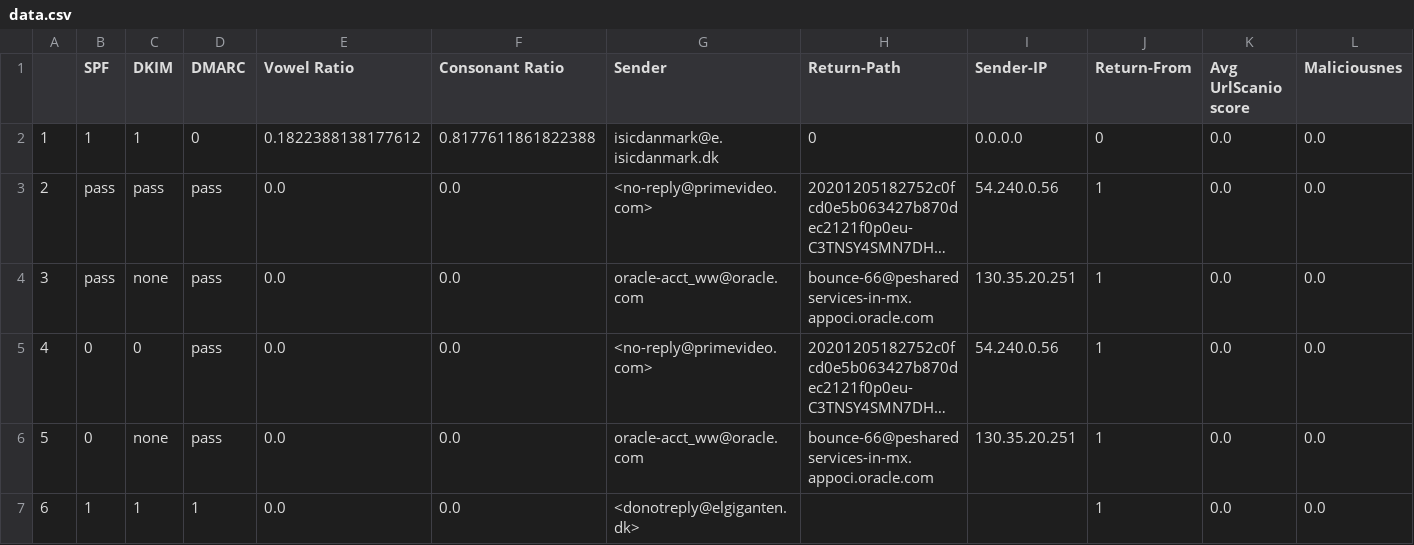
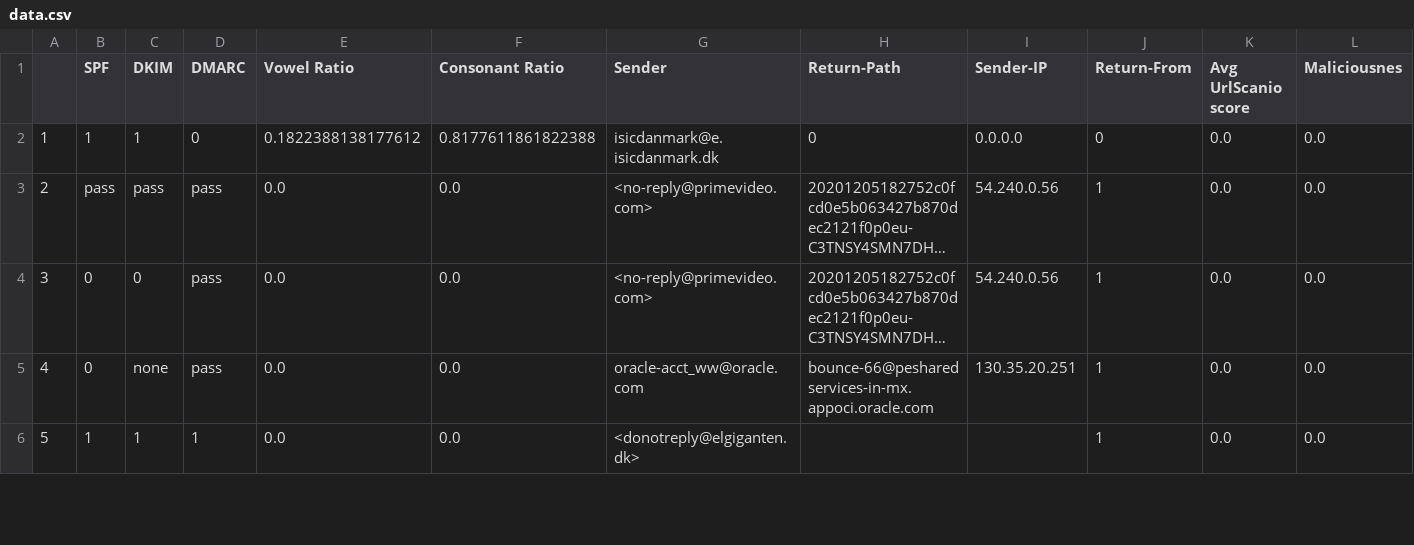
Before and after one commit to 4ug-aug/ATLAST, a CSV file: data.csv, drawn as a sheet; only a part is shown; long unchanged cells end in …; removed rows and columns are numbered as before the commit, all else as after; the diff names each change by its address in the sheet, - before the commit and + after, or states it on an @@ line.

Commit message:
New Occurence in the database

```diff
--- a/data.csv
+++ b/data.csv
-row 4: 3 | pass | none | pass | 0.0 | 0.0 | oracle-acct_ww@oracle.com | bounce-66@pesharedservices-in-mx.appoci.oracle.com | 130.35.20.251 | 1 | 0.0 | 0.0
@@ column A renumbered from row 4 down @@
```
